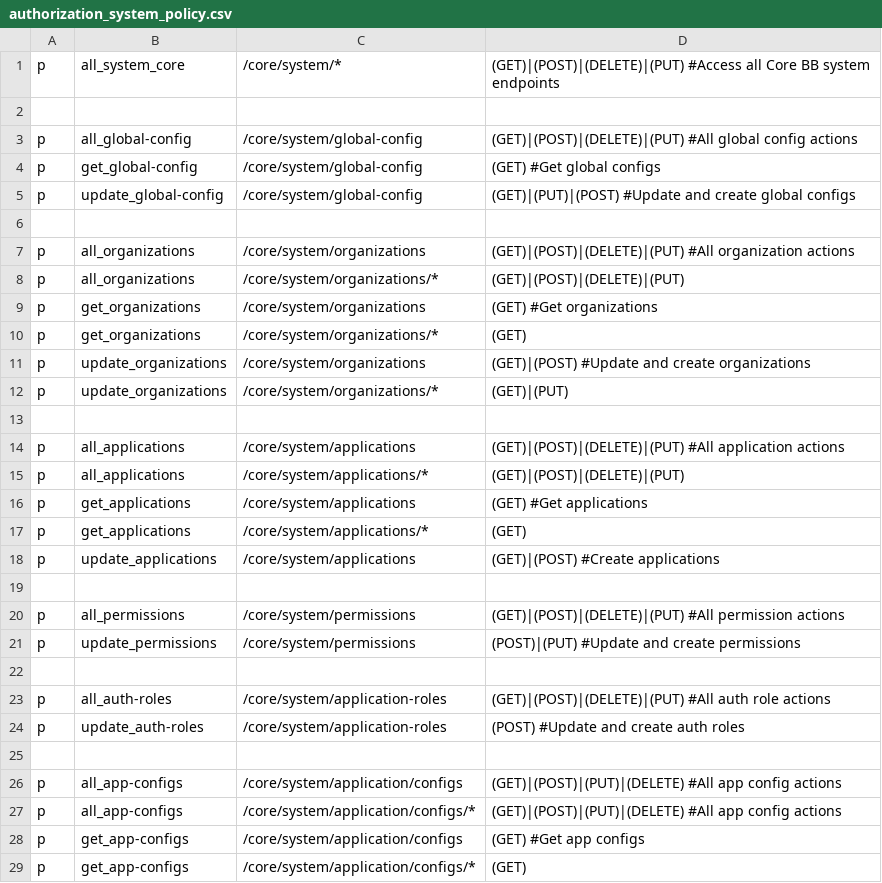
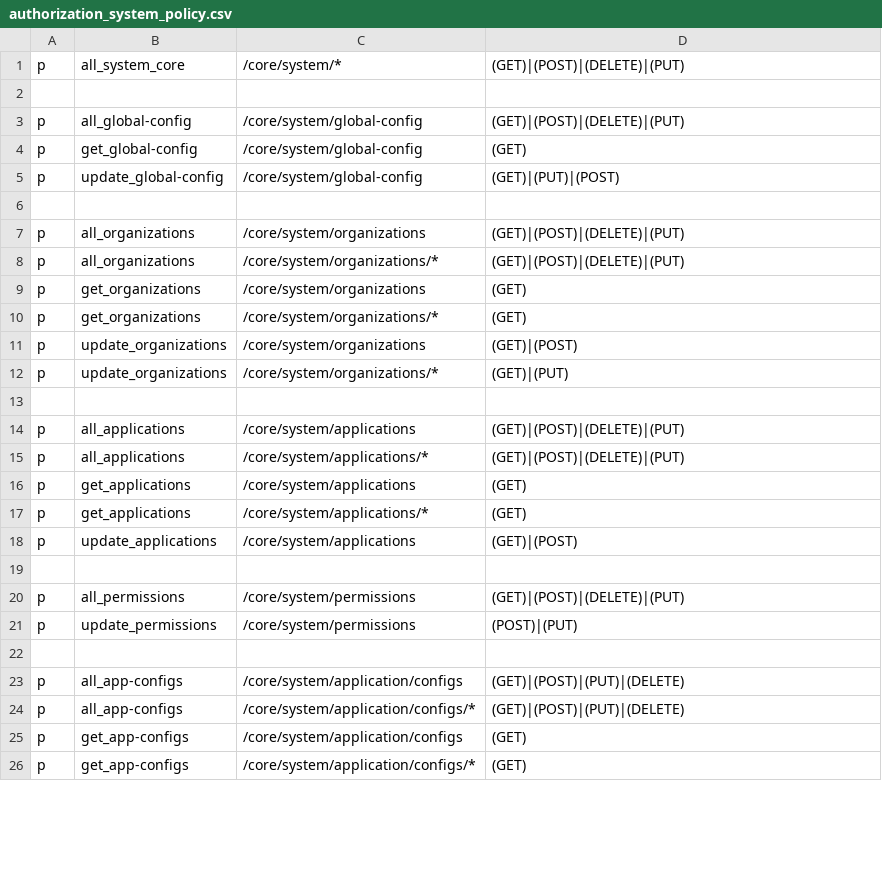
Before and after one commit to rokwire/core-building-block, a CSV file: driver/web/authorization_system_policy.csv, drawn as a sheet; only a part is shown; the diff covers the shown part only.

Commit message:
clean up admin/system apis

```diff
--- a/driver/web/authorization_system_policy.csv
+++ b/driver/web/authorization_system_policy.csv
@@ -1,29 +1,26 @@
-p, all_system_core, /core/system/*, (GET)|(POST)|(DELETE)|(PUT) #Access all Core BB system endpoints
+p, all_system_core, /core/system/*, (GET)|(POST)|(DELETE)|(PUT)
 
-p, all_global-config, /core/system/global-config, (GET)|(POST)|(DELETE)|(PUT) #All global config actions
-p, get_global-config, /core/system/global-config, (GET) #Get global configs
-p, update_global-config, /core/system/global-config, (GET)|(PUT)|(POST) #Update and create global configs
+p, all_global-config, /core/system/global-config, (GET)|(POST)|(DELETE)|(PUT)
+p, get_global-config, /core/system/global-config, (GET)
+p, update_global-config, /core/system/global-config, (GET)|(PUT)|(POST)
 
-p, all_organizations, /core/system/organizations, (GET)|(POST)|(DELETE)|(PUT) #All organization actions
+p, all_organizations, /core/system/organizations, (GET)|(POST)|(DELETE)|(PUT)
 p, all_organizations, /core/system/organizations/*, (GET)|(POST)|(DELETE)|(PUT)
-p, get_organizations, /core/system/organizations, (GET) #Get organizations
+p, get_organizations, /core/system/organizations, (GET)
 p, get_organizations, /core/system/organizations/*, (GET)
-p, update_organizations, /core/system/organizations, (GET)|(POST) #Update and create organizations
+p, update_organizations, /core/system/organizations, (GET)|(POST)
 p, update_organizations, /core/system/organizations/*, (GET)|(PUT)
 
-p, all_applications, /core/system/applications, (GET)|(POST)|(DELETE)|(PUT) #All application actions
+p, all_applications, /core/system/applications, (GET)|(POST)|(DELETE)|(PUT)
 p, all_applications, /core/system/applications/*, (GET)|(POST)|(DELETE)|(PUT)
-p, get_applications, /core/system/applications, (GET) #Get applications
+p, get_applications, /core/system/applications, (GET)
 p, get_applications, /core/system/applications/*, (GET)
-p, update_applications, /core/system/applications, (GET)|(POST) #Create applications
+p, update_applications, /core/system/applications, (GET)|(POST)
 
-p, all_permissions, /core/system/permissions, (GET)|(POST)|(DELETE)|(PUT) #All permission actions
-p, update_permissions, /core/system/permissions, (POST)|(PUT) #Update and create permissions
+p, all_permissions, /core/system/permissions, (GET)|(POST)|(DELETE)|(PUT)
+p, update_permissions, /core/system/permissions, (POST)|(PUT)
 
-p, all_auth-roles, /core/system/application-roles, (GET)|(POST)|(DELETE)|(PUT) #All auth role actions
-p, update_auth-roles, /core/system/application-roles, (POST) #Update and create auth roles
-
-p, all_app-configs, /core/system/application/configs, (GET)|(POST)|(PUT)|(DELETE) #All app config actions
-p, all_app-configs, /core/system/application/configs/*, (GET)|(POST)|(PUT)|(DELETE) #All app config actions
-p, get_app-configs, /core/system/application/configs, (GET) #Get app configs
+p, all_app-configs, /core/system/application/configs, (GET)|(POST)|(PUT)|(DELETE)
+p, all_app-configs, /core/system/application/configs/*, (GET)|(POST)|(PUT)|(DELETE)
+p, get_app-configs, /core/system/application/configs, (GET)
 p, get_app-configs, /core/system/application/configs/*, (GET)
```
Also changed, not shown: 2 removed rows and 22 edited cells elsewhere in this file, driver/web/authorization_admin_policy.csv, 32 other files.
